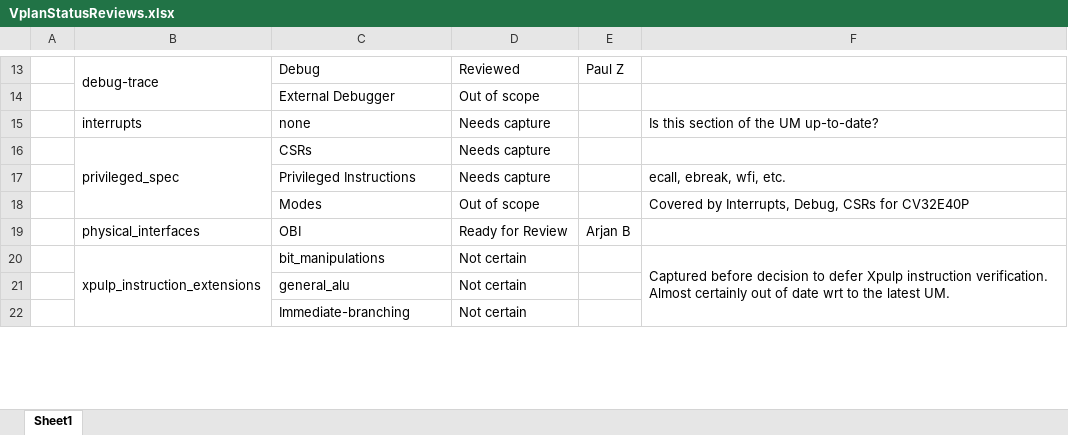
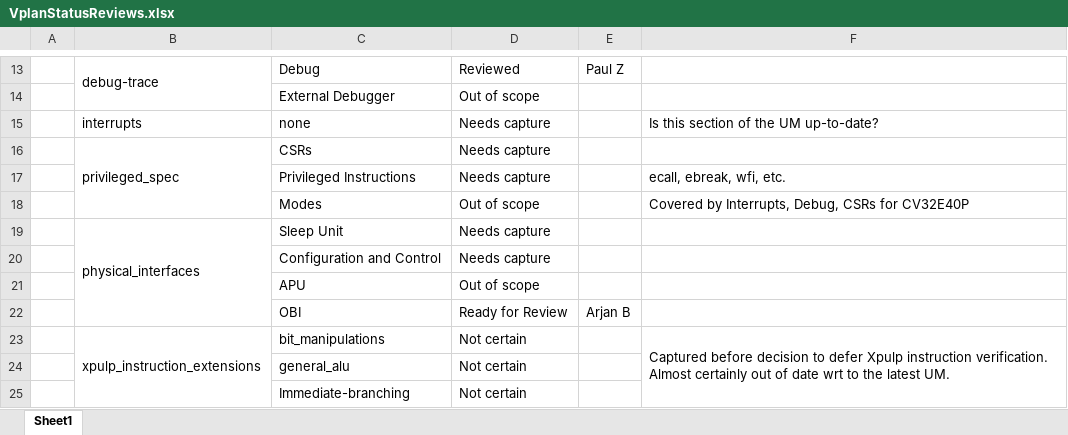
Before and after one commit to openhwgroup/programs, an Excel workbook: verif/CV32E40P/VerificationPlan/VplanStatusReviews.xlsx, sheet Sheet1, drawn as a sheet; only a part is shown, gaps mark what is left out; values as stored, in another font and other column widths than the file's, no borders; addresses are those after the commit; the diff names each change by its address in the sheet, - before the commit and + after, or states it on an @@ line.

Commit message:
Complete list of required physical interface vplans
Signed-off-by: Mike Thompson <mike@openhwgroup.org>

```diff
--- a/verif/CV32E40P/VerificationPlan/VplanStatusReviews.xlsx (sheet Sheet1)
+++ b/verif/CV32E40P/VerificationPlan/VplanStatusReviews.xlsx (sheet Sheet1)
+row 19:  | physical_interfaces | Sleep Unit | Needs capture
+row 20:  |  | Configuration and Control | Needs capture
+row 21:  |  | APU | Out of scope
-B22: physical_interfaces
+B22: (empty)
```
